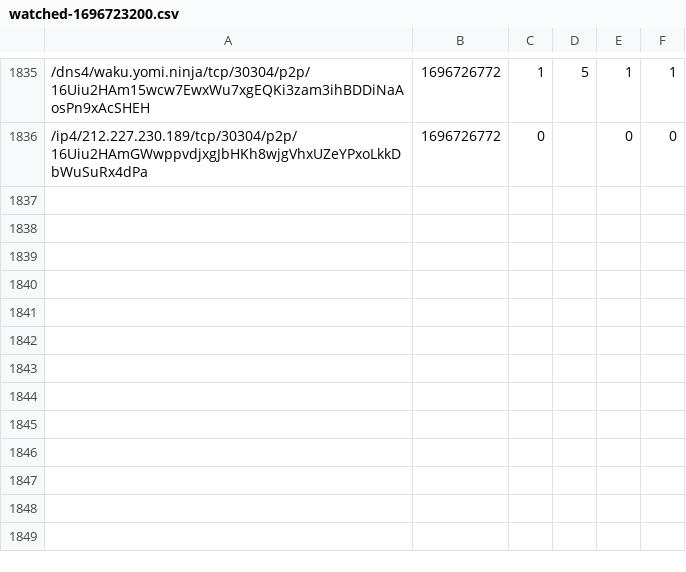
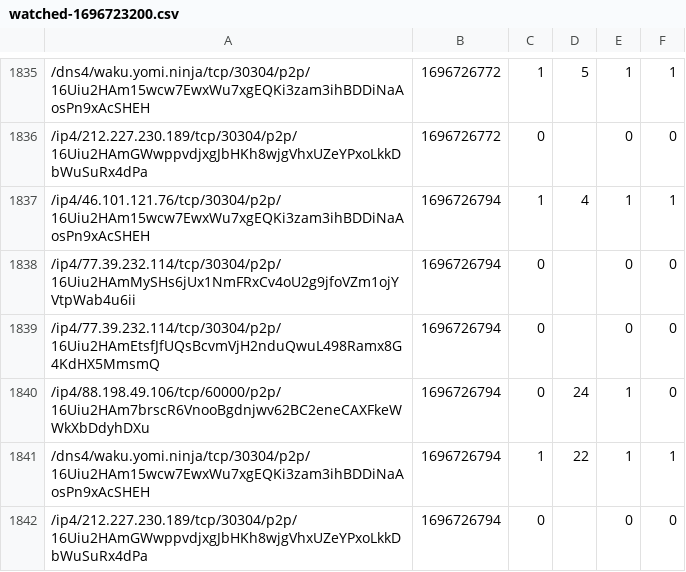
Before and after one commit to vpavlin/waku-watchdog, a CSV file: watched-1696723200.csv, drawn as a sheet; only a part is shown, gaps mark what is left out; the diff names each change by its address in the sheet, - before the commit and + after, or states it on an @@ line.

```diff
--- a/watched-1696723200.csv
+++ b/watched-1696723200.csv
+row 1837: /ip4/46.101.121.76/tcp/30304/p2p/16Uiu2HAm15wcw7EwxWu7xgEQKi3zam3ihBDDiNaAosPn9xAcSHEH | 1696726794 | 1 | 4 | 1 | 1
+row 1838: /ip4/77.39.232.114/tcp/30304/p2p/16Uiu2HAmMySHs6jUx1NmFRxCv4oU2g9jfoVZm1ojYVtpWab4u6ii | 1696726794 | 0 |  | 0 | 0
+row 1839: /ip4/77.39.232.114/tcp/30304/p2p/16Uiu2HAmEtsfJfUQsBcvmVjH2nduQwuL498Ramx8G4KdHX5MmsmQ | 1696726794 | 0 |  | 0 | 0
+row 1840: /ip4/88.198.49.106/tcp/60000/p2p/16Uiu2HAm7brscR6VnooBgdnjwv62BC2eneCAXFkeWWkXbDdyhDXu | 1696726794 | 0 | 24 | 1 | 0
+row 1841: /dns4/waku.yomi.ninja/tcp/30304/p2p/16Uiu2HAm15wcw7EwxWu7xgEQKi3zam3ihBDDiNaAosPn9xAcSHEH | 1696726794 | 1 | 22 | 1 | 1
+row 1842: /ip4/212.227.230.189/tcp/30304/p2p/16Uiu2HAmGWwppvdjxgJbHKh8wjgVhxUZeYPxoLkkDbWuSuRx4dPa | 1696726794 | 0 |  | 0 | 0
```
Also changed, not shown: 1 other file.
